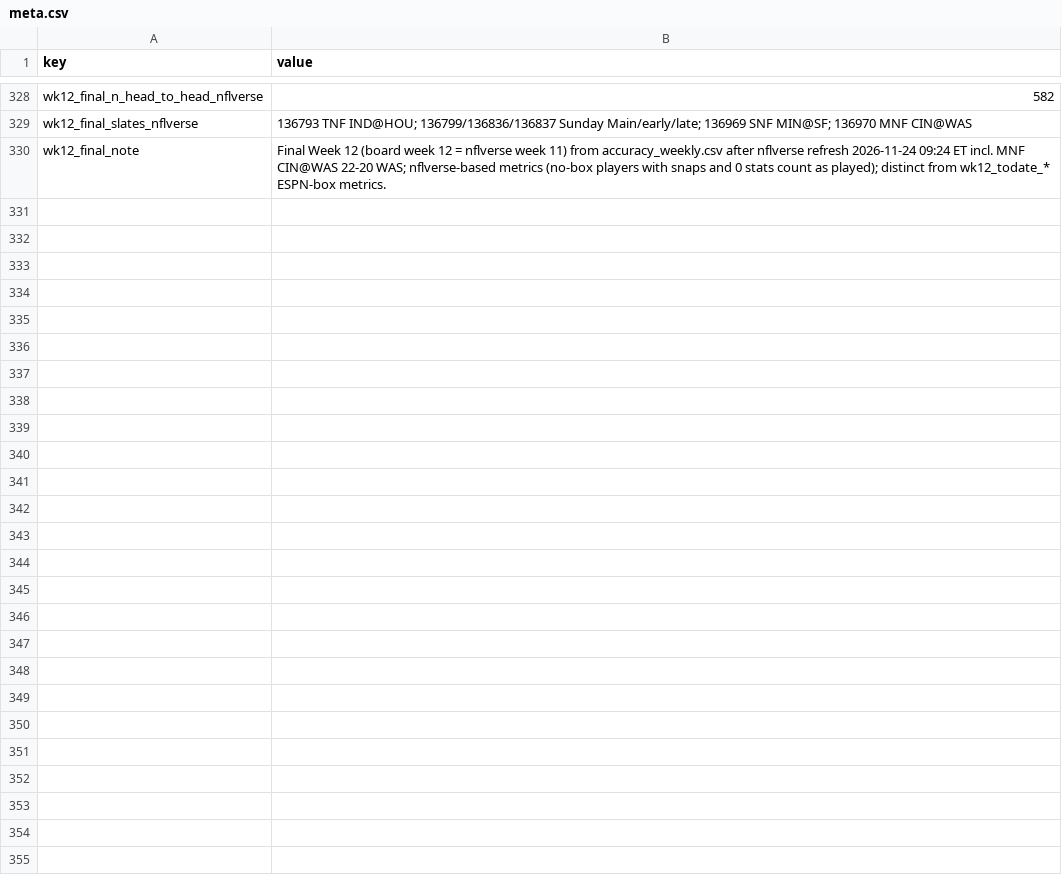
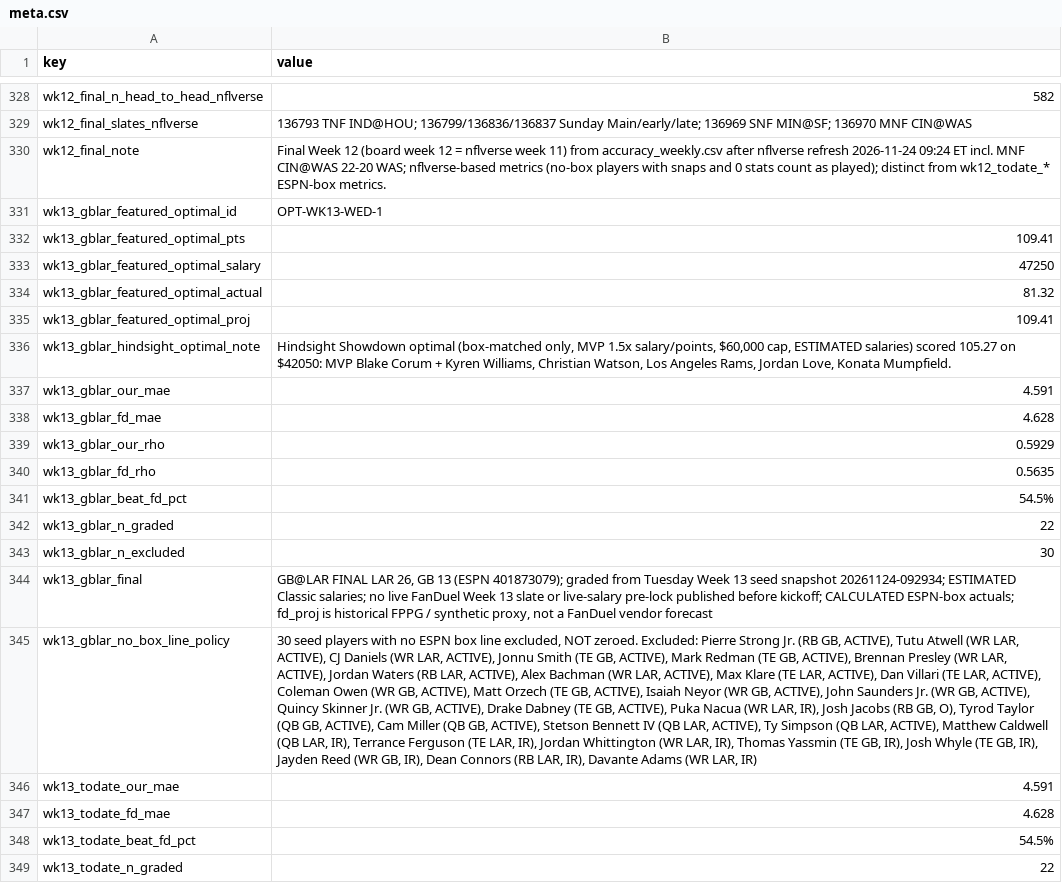
Before and after one commit to wtsarnow/fd-player-board, a CSV file: data/meta.csv, drawn as a sheet; only a part is shown, gaps mark what is left out; the diff covers the shown part only; the diff names each change by its address in the sheet, - before the commit and + after, or states it on an @@ line.

Commit message:
Thu Thanksgiving morning prep Wk13 LIVE FD Classic #137123, featured OPT-WK13-THU-1 (build 20261126-091920)

```diff
--- a/data/meta.csv
+++ b/data/meta.csv
+row 331: wk13_gblar_featured_optimal_id | OPT-WK13-WED-1
+row 332: wk13_gblar_featured_optimal_pts | 109.41
+row 333: wk13_gblar_featured_optimal_salary | 47250
+row 334: wk13_gblar_featured_optimal_actual | 81.32
+row 335: wk13_gblar_featured_optimal_proj | 109.41
+row 336: wk13_gblar_hindsight_optimal_note | Hindsight Showdown optimal (box-matched only, MVP 1.5x salary/points, $60,000 cap, ESTIMATED salaries) scored 105.27 on $42050: MVP Blake Corum + Kyren Williams, Christian Watson, Los Angeles Rams, Jordan Love, Konata Mumpfield.
+row 337: wk13_gblar_our_mae | 4.591
+row 338: wk13_gblar_fd_mae | 4.628
+row 339: wk13_gblar_our_rho | 0.5929
+row 340: wk13_gblar_fd_rho | 0.5635
+row 341: wk13_gblar_beat_fd_pct | 54.5%
+row 342: wk13_gblar_n_graded | 22
+row 343: wk13_gblar_n_excluded | 30
+row 344: wk13_gblar_final | GB@LAR FINAL LAR 26, GB 13 (ESPN 401873079); graded from Tuesday Week 13 seed snapshot 20261124-092934; ESTIMATED Classic salaries; no live FanDuel Week 13 slate or live-salary pre-lock published before kickoff; CALCULATED ESPN-box actuals; fd_proj is historical FPPG / synthetic proxy, not a FanDuel vendor forecast
+row 345: wk13_gblar_no_box_line_policy | 30 seed players with no ESPN box line excluded, NOT zeroed. Excluded: Pierre Strong Jr. (RB GB, ACTIVE), Tutu Atwell (WR LAR, ACTIVE), CJ Daniels (WR LAR, ACTIVE), Jonnu Smith (TE GB, ACTIVE), Mark Redman (TE GB, ACTIVE), Brennan Presley (WR LAR, ACTIVE), Jordan Waters (RB LAR, ACTIVE), Alex Bachman (WR LAR, ACTIVE), Max Klare (TE LAR, ACTIVE), Dan Villari (TE LAR, ACTIVE), Coleman Owen (WR GB, ACTIVE), Matt Orzech (TE GB, ACTIVE), Isaiah Neyor (WR GB, ACTIVE), John Saunders Jr. (WR GB, ACTIVE), Quincy Skinner Jr. (WR GB, ACTIVE), Drake Dabney (TE GB, ACTIVE), Puka Nacua (WR LAR, IR), Josh Jacobs (RB GB, O), Tyrod Taylor (QB GB, ACTIVE), Cam Miller (QB GB, ACTIVE), Stetson Bennett IV (QB LAR, ACTIVE), Ty Simpson (QB LAR, ACTIVE), Matthew Caldwell (QB LAR, IR), Terrance Ferguson (TE LAR, IR), Jordan Whittington (WR LAR, IR), Thomas Yassmin (TE GB, IR), Josh Whyle (TE GB, IR), Jayden Reed (WR GB, IR), Dean Connors (RB LAR, IR), Davante Adams (WR LAR, IR)
+row 346: wk13_todate_our_mae | 4.591
+row 347: wk13_todate_fd_mae | 4.628
+row 348: wk13_todate_beat_fd_pct | 54.5%
+row 349: wk13_todate_n_graded | 22
```
Also changed, not shown: 13 added rows and 16 edited cells elsewhere in this file, data/current_players.csv, data/historic_position_summary.csv, 4 other files.
